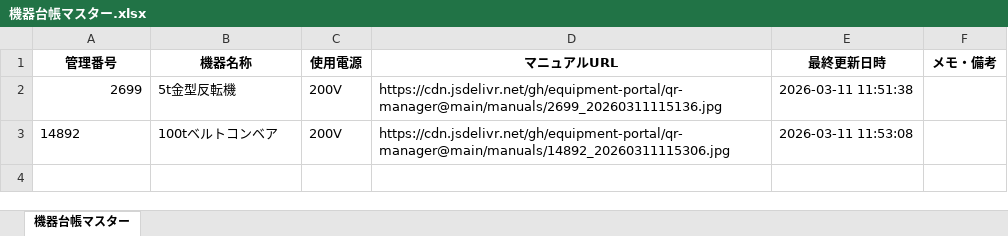
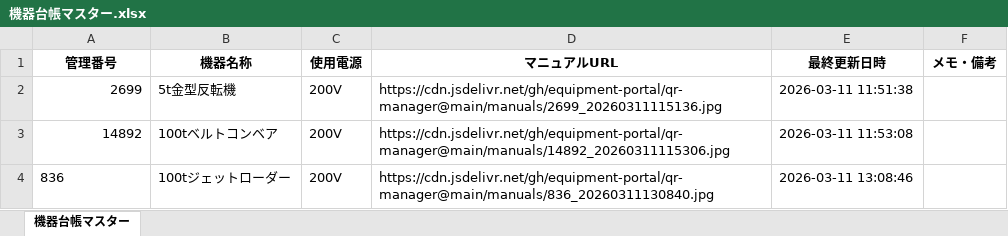
Before and after one commit to equipment-portal/qr-manager, an Excel workbook: ledger/機器台帳マスター.xlsx, sheet 機器台帳マスター, drawn as a sheet; values as stored, in another font and other column widths than the file's, no borders; the diff names each change by its address in the sheet, - before the commit and + after, or states it on an @@ line.

Commit message:
Update Master Ledger

```diff
--- a/ledger/機器台帳マスター.xlsx (sheet 機器台帳マスター)
+++ b/ledger/機器台帳マスター.xlsx (sheet 機器台帳マスター)
-A3 alignment: left
+A3 alignment: right
+row 4: 836 | 100tジェットローダー | 200V | https://cdn.jsdelivr.net/gh/equipment-portal/qr-manager@main/manuals/836_20260311130840.jpg | 2026-03-11 13:08:46
```
